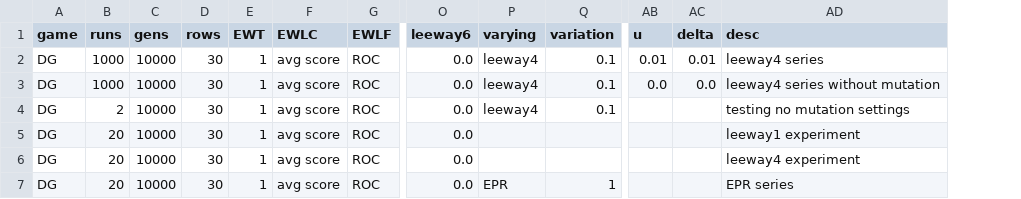
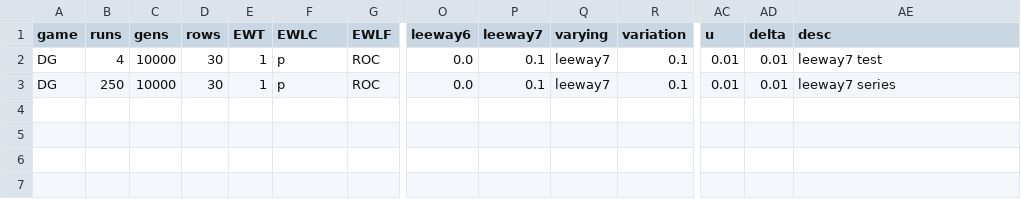
Before and after one commit to EvanORiordan/evoUG2, a CSV file: config.csv, drawn as a sheet; only a part is shown, gaps mark what is left out; removed rows and columns are numbered as before the commit, all else as after; rows hold the shown columns only; the diff names each change by its address in the sheet, - before the commit and + after, or states it on an @@ line.

Commit message:
add leeway7

```diff
--- a/config.csv
+++ b/config.csv
+column P (leeway7), rows 2-3: 0.1 | 0.1
-B2 (runs): 1000
+B2 (runs): 4
-F2:F3 (EWLC): avg score
+F2:F3 (EWLC): p
-Q2:Q3 (varying): leeway4
+Q2:Q3 (varying): leeway7
-AE2 (desc): leeway4 series
+AE2 (desc): leeway7 test
-B3 (runs): 1000
+B3 (runs): 250
-AC3 (u): 0.0
+AC3 (u): 0.01
-AD3 (delta): 0.0
+AD3 (delta): 0.01
-AE3 (desc): leeway4 series without mutation
+AE3 (desc): leeway7 series
-row 4: DG | 2 | 10000 | 30 | 1 | avg score | ROC | 0.0 | leeway4 | 0.1 |  |  | testing no mutation settings
-row 5: DG | 20 | 10000 | 30 | 1 | avg score | ROC | 0.0 |  |  |  |  | leeway1 experiment
-row 6: DG | 20 | 10000 | 30 | 1 | avg score | ROC | 0.0 |  |  |  |  | leeway4 experiment
-row 7: DG | 20 | 10000 | 30 | 1 | avg score | ROC | 0.0 | EPR | 1 |  |  | EPR series
```
Also changed, not shown: 2 other files.
